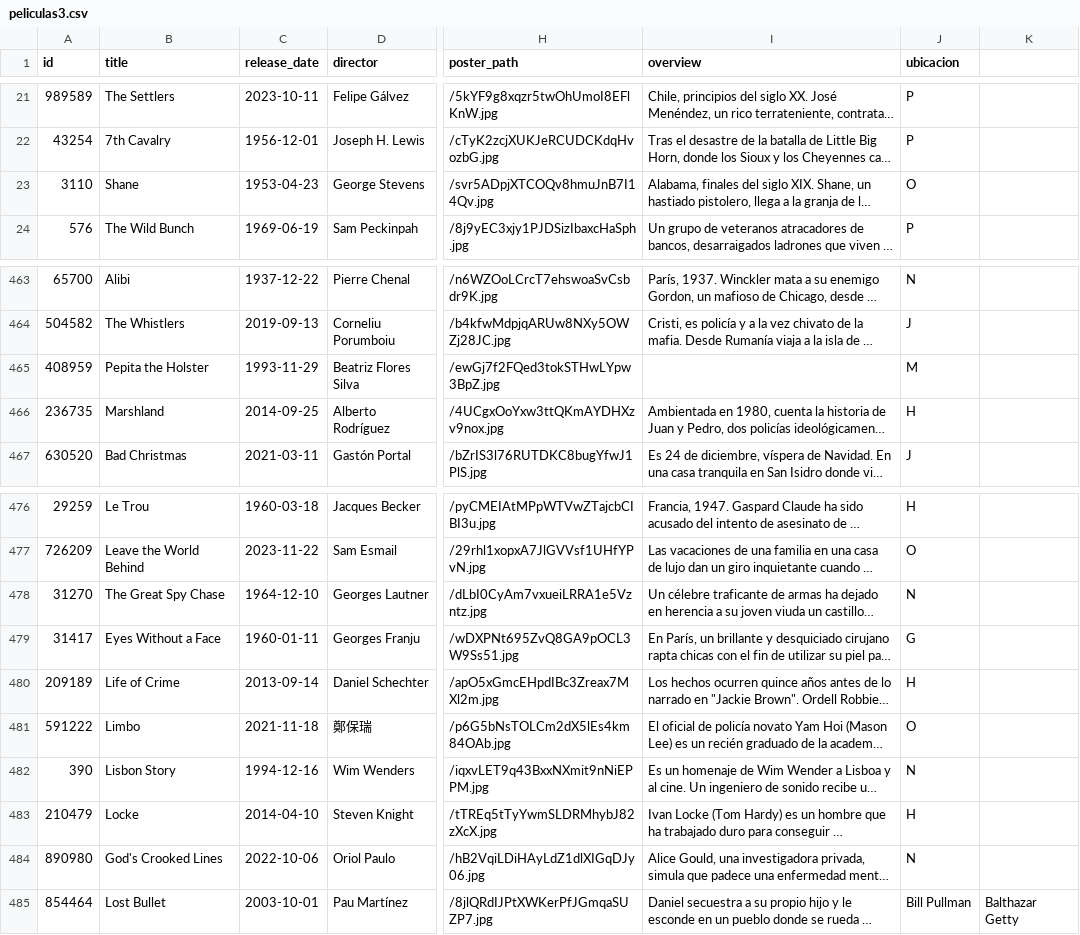
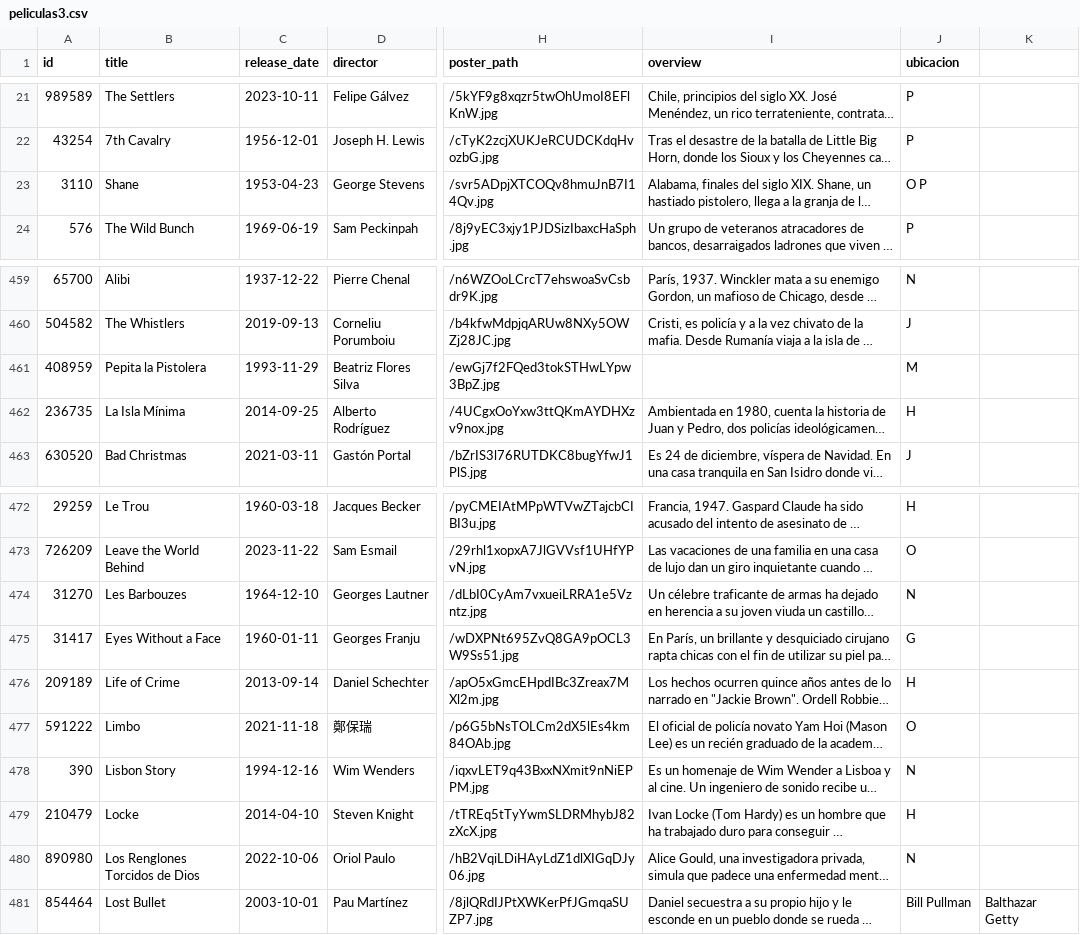
Before and after one commit to Tricolor3D/MiListaDePeliculas, a CSV file: data/peliculas3.csv, drawn as a sheet; only a part is shown, gaps mark what is left out; long unchanged cells end in …; addresses are those after the commit; the diff covers the shown part only; the diff names each change by its address in the sheet, - before the commit and + after, or states it on an @@ line.

```diff
--- a/data/peliculas3.csv
+++ b/data/peliculas3.csv
-J23 (ubicacion): O
+J23 (ubicacion): O P
-B461 (title): Pepita the Holster
+B461 (title): Pepita la Pistolera
-B462 (title): Marshland
+B462 (title): La Isla Mínima
-B474 (title): The Great Spy Chase
+B474 (title): Les Barbouzes
-B480 (title): God's Crooked Lines
+B480 (title): Los Renglones Torcidos de Dios
```
Also changed, not shown: 4 removed rows and 5 edited cells elsewhere in this file.
